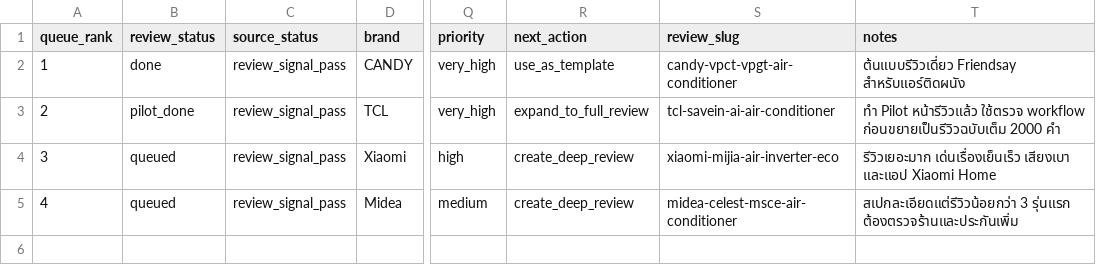
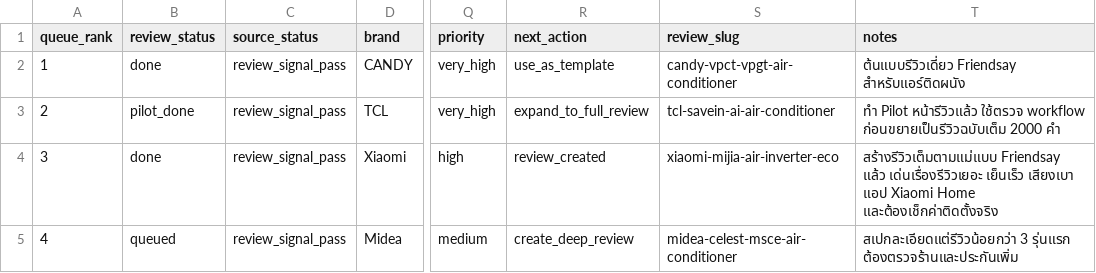
Before and after one commit to chatoccmed/friendsay, a CSV file: docs/air-conditioner-shopee-review-queue.csv, drawn as a sheet; only a part is shown, gaps mark what is left out; the diff names each change by its address in the sheet, - before the commit and + after, or states it on an @@ line.

Commit message:
Add Xiaomi air conditioner review

```diff
--- a/docs/air-conditioner-shopee-review-queue.csv
+++ b/docs/air-conditioner-shopee-review-queue.csv
-B4 (review_status): queued
+B4 (review_status): done
-R4 (next_action): create_deep_review
+R4 (next_action): review_created
-T4 (notes): รีวิวเยอะมาก เด่นเรื่องเย็นเร็ว เสียงเบา และแอป Xiaomi Home
+T4 (notes): สร้างรีวิวเต็มตามแม่แบบ Friendsay แล้ว เด่นเรื่องรีวิวเยอะ เย็นเร็ว เสียงเบา แอป Xiaomi Home และต้องเช็กค่าติดตั้งจริง
```
Also changed, not shown: 14 other files.
